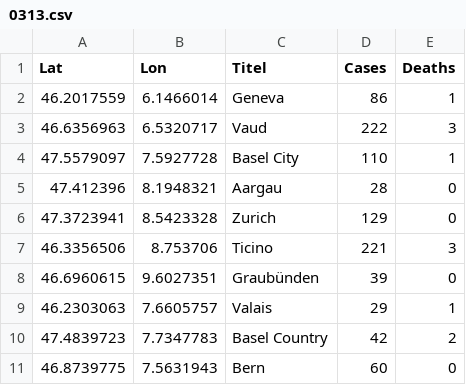
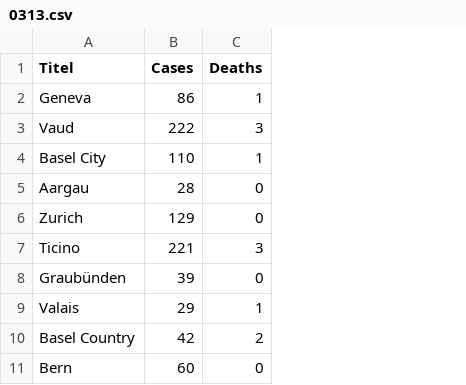
Before and after one commit to Meuss/contagion-coronavirus, a CSV file: src/assets/data/0313.csv, drawn as a sheet; only a part is shown; the diff names each change by its address in the sheet, - before the commit and + after, or states it on an @@ line.

Commit message:
data update

```diff
--- a/src/assets/data/0313.csv
+++ b/src/assets/data/0313.csv
-column A (Lat), rows 2-11: 46.2017559 | 46.6356963 | 47.5579097 | 47.412396 | 47.3723941 | 46.3356506 | 46.6960615 | 46.2303063 | 47.4839723 | 46.8739775
-column B (Lon), rows 2-11: 6.1466014 | 6.5320717 | 7.5927728 | 8.1948321 | 8.5423328 | 8.753706 | 9.6027351 | 7.6605757 | 7.7347783 | 7.5631943
```
Also changed, not shown: src/assets/data/0311.csv, src/assets/data/0312.csv, 22 other files.
